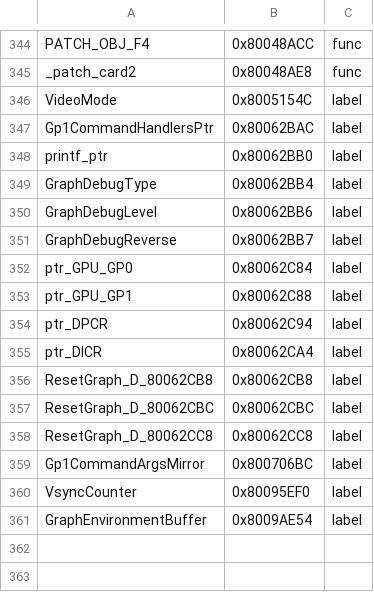
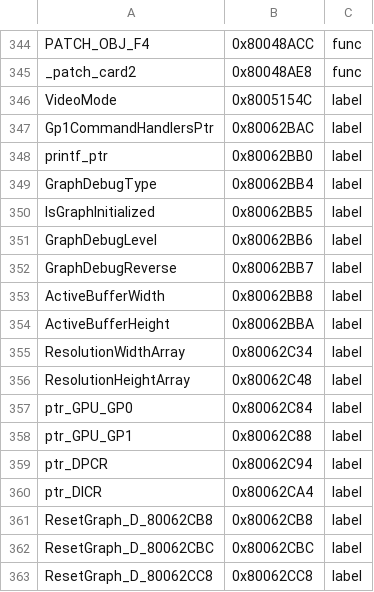
Before and after one commit to jpnodev/ff7-decomp, a CSV file: ghidra_exports/symbols_user.csv, drawn as a sheet; only a part is shown, gaps mark what is left out; the shorter side is filled out with more unchanged rows; the diff names each change by its address in the sheet, - before the commit and + after, or states it on an @@ line.

Commit message:
chore: clarify InitGraphics variable names

```diff
--- a/ghidra_exports/symbols_user.csv
+++ b/ghidra_exports/symbols_user.csv
+row 350: IsGraphInitialized | 0x80062BB5 | label
+row 353: ActiveBufferWidth | 0x80062BB8 | label
+row 354: ActiveBufferHeight | 0x80062BBA | label
+row 355: ResolutionWidthArray | 0x80062C34 | label
+row 356: ResolutionHeightArray | 0x80062C48 | label
```
Also changed, not shown: ghidra_exports/data_labels_user.csv, 1 other file.
